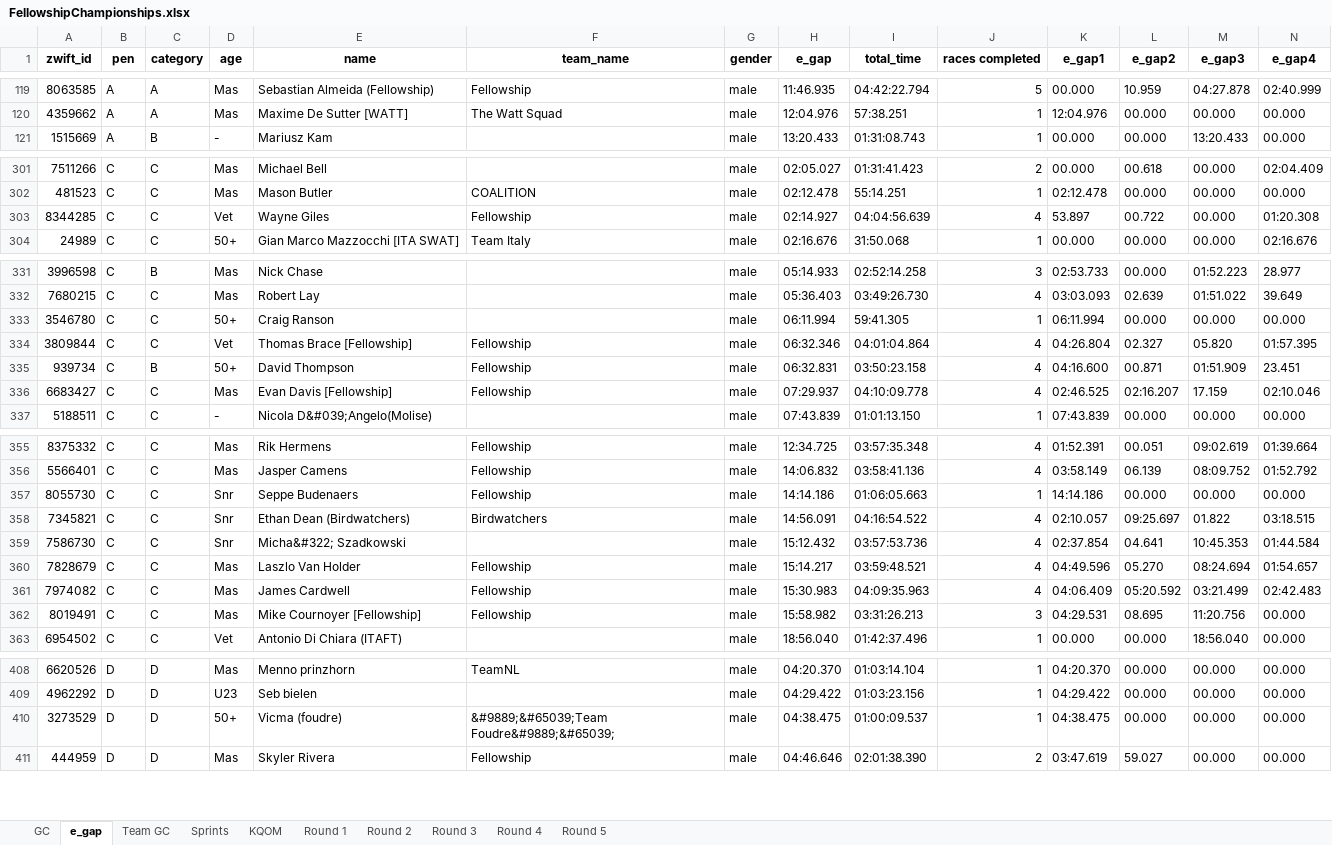
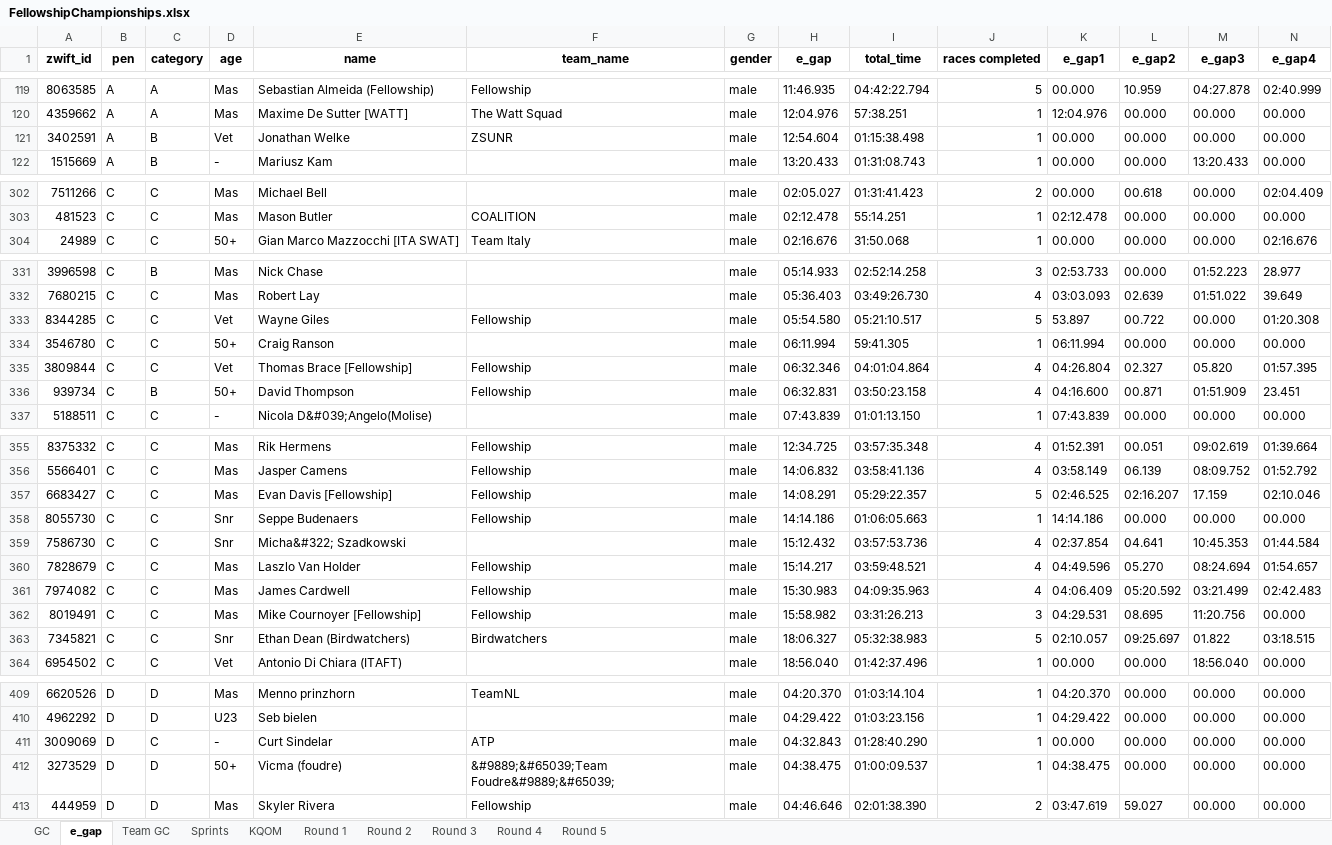
Before and after one commit to gleesonm1/FellowshipRaceSeries, an Excel workbook: FellowshipChampionships/FellowshipChampionships.xlsx, sheet e_gap, drawn as a sheet; only a part is shown, gaps mark what is left out; values as stored, in another font and other column widths than the file's, no borders; removed rows and columns are numbered as before the commit, all else as after; rows hold the shown columns only; the diff covers the shown part only; the diff names each change by its address in the sheet, - before the commit and + after, or states it on an @@ line.

```diff
--- a/FellowshipChampionships/FellowshipChampionships.xlsx (sheet e_gap)
+++ b/FellowshipChampionships/FellowshipChampionships.xlsx (sheet e_gap)
+row 121: 3402591 | A | B | Vet | Jonathan Welke | ZSUNR | male | 12:54.604 | 01:15:38.498 | 1 | 00.000 | 00.000 | 00.000 | 00.000
-row 303: 8344285 | C | C | Vet | Wayne Giles | Fellowship | male | 02:14.927 | 04:04:56.639 | 4 | 53.897 | 00.722 | 00.000 | 01:20.308
+row 333: 8344285 | C | C | Vet | Wayne Giles | Fellowship | male | 05:54.580 | 05:21:10.517 | 5 | 53.897 | 00.722 | 00.000 | 01:20.308
-row 336: 6683427 | C | C | Mas | Evan Davis [Fellowship] | Fellowship | male | 07:29.937 | 04:10:09.778 | 4 | 02:46.525 | 02:16.207 | 17.159 | 02:10.046
+row 357: 6683427 | C | C | Mas | Evan Davis [Fellowship] | Fellowship | male | 14:08.291 | 05:29:22.357 | 5 | 02:46.525 | 02:16.207 | 17.159 | 02:10.046
-row 358: 7345821 | C | C | Snr | Ethan Dean (Birdwatchers) | Birdwatchers | male | 14:56.091 | 04:16:54.522 | 4 | 02:10.057 | 09:25.697 | 01.822 | 03:18.515
+row 363: 7345821 | C | C | Snr | Ethan Dean (Birdwatchers) | Birdwatchers | male | 18:06.327 | 05:32:38.983 | 5 | 02:10.057 | 09:25.697 | 01.822 | 03:18.515
+row 411: 3009069 | D | C | - | Curt Sindelar | ATP | male | 04:32.843 | 01:28:40.290 | 1 | 00.000 | 00.000 | 00.000 | 00.000
```
Also changed, not shown: 1 added row, 1 removed row and 10 edited cells elsewhere in this sheet, sheet Sprints, sheet KQOM, sheet GC, sheet Round 5, sheet Team GC.
